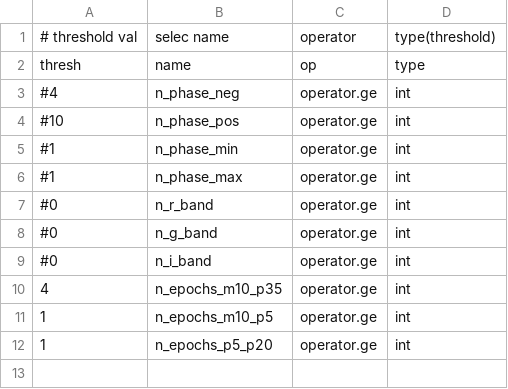
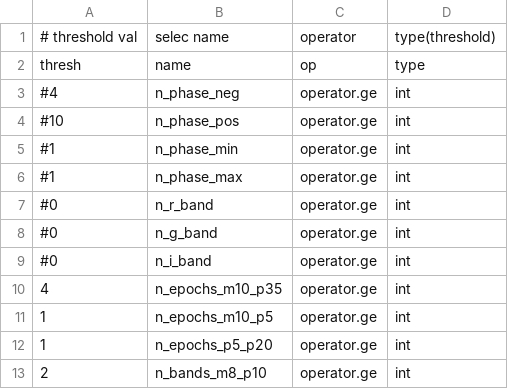
Before and after one commit to pgris/ztf_pipe, a CSV file: csv/selection.csv, drawn as a sheet; the diff names each change by its address in the sheet, - before the commit and + after, or states it on an @@ line.

Commit message:
add selection

```diff
--- a/csv/selection.csv
+++ b/csv/selection.csv
+row 13: 2 | n_bands_m8_p10 | operator.ge | int
```
Also changed, not shown: csv/info.csv.
